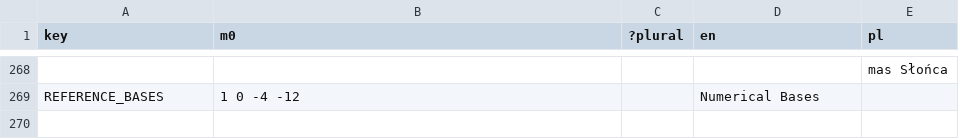
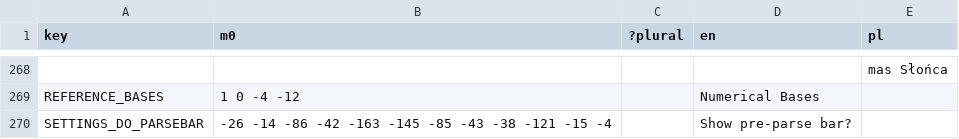
Before and after one commit to A5TR0spud/dscr_asterclient, a CSV file: Localization/lang.csv, drawn as a sheet; only a part is shown, gaps mark what is left out; the diff names each change by its address in the sheet, - before the commit and + after, or states it on an @@ line.

Commit message:
make parsebar optional

```diff
--- a/Localization/lang.csv
+++ b/Localization/lang.csv
+row 270: SETTINGS_DO_PARSEBAR | -26 -14 -86 -42 -163 -145 -85 -43 -38 -121 -15 -4 |  | Show pre-parse bar?
```
Also changed, not shown: 9 other files.
